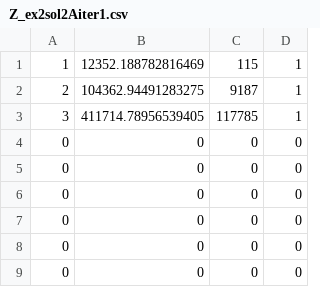
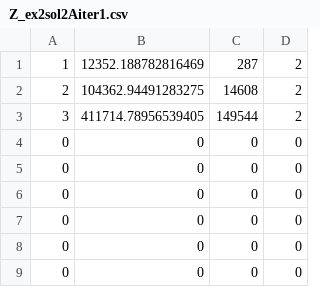
Before and after one commit to GeoffreyLong/EC_AssignmentTwo, a CSV file: Z_ex2sol2Aiter1.csv, drawn as a sheet.

```diff
--- a/Z_ex2sol2Aiter1.csv
+++ b/Z_ex2sol2Aiter1.csv
@@ -1,4 +1,4 @@
-"1","12352.188782816469","115","1"
-"2","104362.94491283275","9187","1"
-"3","411714.78956539405","117785","1"
+"1","12352.188782816469","287","2"
+"2","104362.94491283275","14608","2"
+"3","411714.78956539405","149544","2"
 "0","0","0","0"
```
Also changed, not shown: Z_ex2sol2Biter1.csv, Z_ex2sol2iter1.csv, 3 other files.
